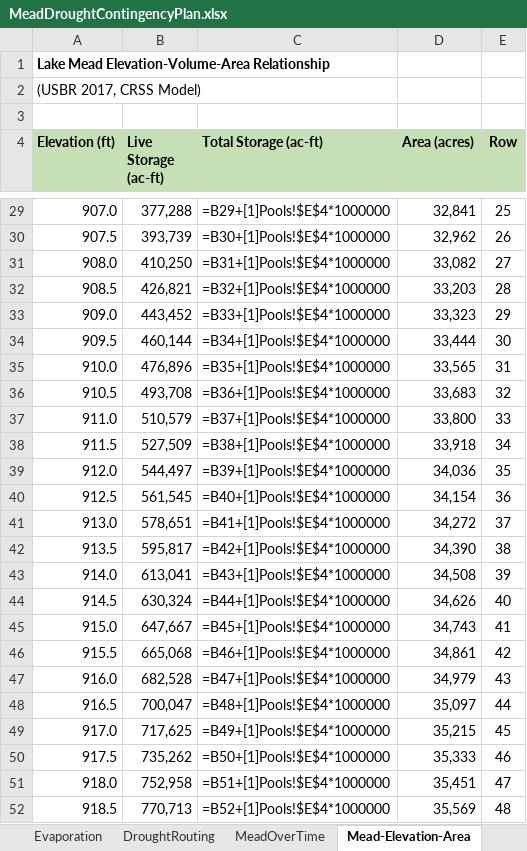
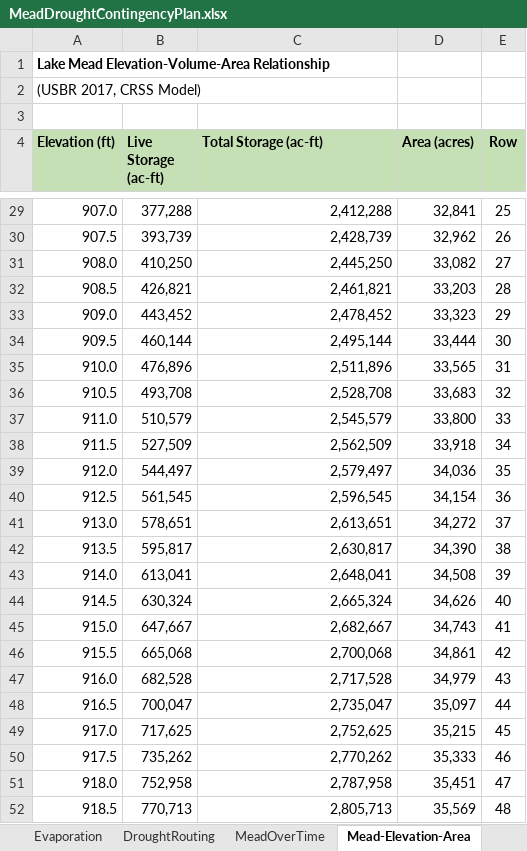
Before and after one commit to dzeke/ColoradoRiverFutures, an Excel workbook: MeadPowellPlots/MeadDroughtContingencyPlan.xlsx, sheet Mead-Elevation-Area, drawn as a sheet; only a part is shown, gaps mark what is left out; values as stored, in another font and other column widths than the file's, no borders; formulas are shown in place of their values; charts and pictures not drawn; the diff covers the shown part only; the diff names each change by its address in the sheet, - before the commit and + after, or states it on an @@ line.

Commit message:
Remove links from MeadDroughtContingencyPlan.xlsx

```diff
--- a/MeadPowellPlots/MeadDroughtContingencyPlan.xlsx (sheet Mead-Elevation-Area)
+++ b/MeadPowellPlots/MeadDroughtContingencyPlan.xlsx (sheet Mead-Elevation-Area)
-C29 (Total Storage (ac-ft)): =B29+[1]Pools!$E$4*1000000
+C29 (Total Storage (ac-ft)): 2,412,288
-C30 (Total Storage (ac-ft)): =B30+[1]Pools!$E$4*1000000
+C30 (Total Storage (ac-ft)): 2,428,739
-C31 (Total Storage (ac-ft)): =B31+[1]Pools!$E$4*1000000
+C31 (Total Storage (ac-ft)): 2,445,250
-C32 (Total Storage (ac-ft)): =B32+[1]Pools!$E$4*1000000
+C32 (Total Storage (ac-ft)): 2,461,821
-C33 (Total Storage (ac-ft)): =B33+[1]Pools!$E$4*1000000
+C33 (Total Storage (ac-ft)): 2,478,452
-C34 (Total Storage (ac-ft)): =B34+[1]Pools!$E$4*1000000
+C34 (Total Storage (ac-ft)): 2,495,144
-C35 (Total Storage (ac-ft)): =B35+[1]Pools!$E$4*1000000
+C35 (Total Storage (ac-ft)): 2,511,896
-C36 (Total Storage (ac-ft)): =B36+[1]Pools!$E$4*1000000
+C36 (Total Storage (ac-ft)): 2,528,708
-C37 (Total Storage (ac-ft)): =B37+[1]Pools!$E$4*1000000
+C37 (Total Storage (ac-ft)): 2,545,579
-C38 (Total Storage (ac-ft)): =B38+[1]Pools!$E$4*1000000
+C38 (Total Storage (ac-ft)): 2,562,509
-C39 (Total Storage (ac-ft)): =B39+[1]Pools!$E$4*1000000
+C39 (Total Storage (ac-ft)): 2,579,497
-C40 (Total Storage (ac-ft)): =B40+[1]Pools!$E$4*1000000
+C40 (Total Storage (ac-ft)): 2,596,545
-C41 (Total Storage (ac-ft)): =B41+[1]Pools!$E$4*1000000
+C41 (Total Storage (ac-ft)): 2,613,651
-C42 (Total Storage (ac-ft)): =B42+[1]Pools!$E$4*1000000
+C42 (Total Storage (ac-ft)): 2,630,817
-C43 (Total Storage (ac-ft)): =B43+[1]Pools!$E$4*1000000
+C43 (Total Storage (ac-ft)): 2,648,041
-C44 (Total Storage (ac-ft)): =B44+[1]Pools!$E$4*1000000
+C44 (Total Storage (ac-ft)): 2,665,324
-C45 (Total Storage (ac-ft)): =B45+[1]Pools!$E$4*1000000
+C45 (Total Storage (ac-ft)): 2,682,667
-C46 (Total Storage (ac-ft)): =B46+[1]Pools!$E$4*1000000
+C46 (Total Storage (ac-ft)): 2,700,068
-C47 (Total Storage (ac-ft)): =B47+[1]Pools!$E$4*1000000
+C47 (Total Storage (ac-ft)): 2,717,528
-C48 (Total Storage (ac-ft)): =B48+[1]Pools!$E$4*1000000
+C48 (Total Storage (ac-ft)): 2,735,047
-C49 (Total Storage (ac-ft)): =B49+[1]Pools!$E$4*1000000
+C49 (Total Storage (ac-ft)): 2,752,625
-C50 (Total Storage (ac-ft)): =B50+[1]Pools!$E$4*1000000
+C50 (Total Storage (ac-ft)): 2,770,262
-C51 (Total Storage (ac-ft)): =B51+[1]Pools!$E$4*1000000
+C51 (Total Storage (ac-ft)): 2,787,958
-C52 (Total Storage (ac-ft)): =B52+[1]Pools!$E$4*1000000
+C52 (Total Storage (ac-ft)): 2,805,713
```
Also changed, not shown: 648 edited cells elsewhere in this sheet, sheet Powell-Elevation-Area, charts or pictures, 1 other file.
